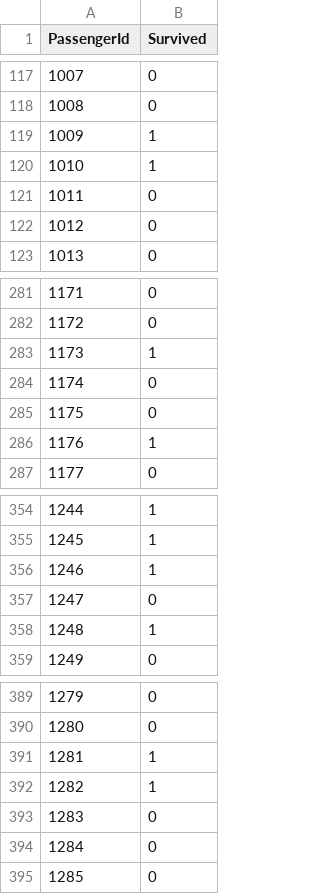
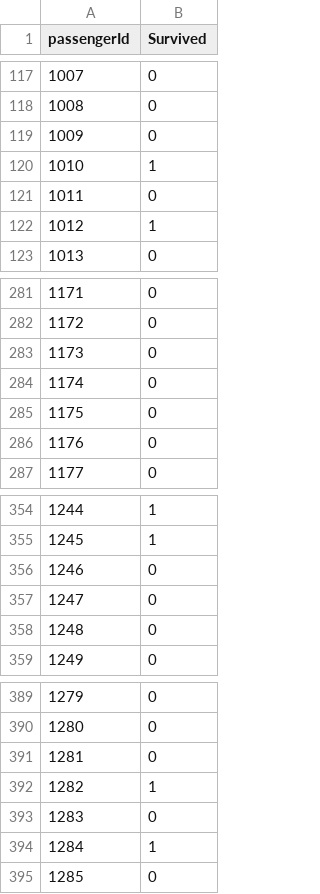
Before and after one commit to joseongho/titanic, a CSV file: result.csv, drawn as a sheet; only a part is shown, gaps mark what is left out; the diff covers the shown part only.

```diff
--- a/result.csv
+++ b/result.csv
@@ -1 +1 @@
-PassengerId,Survived
+passengerId,Survived
@@ -118,6 +118,6 @@ PassengerId,Survived
 1008,0
-1009,1
+1009,0
 1010,1
 1011,0
-1012,0
+1012,1
 1013,0
@@ -282,6 +282,6 @@ PassengerId,Survived
 1172,0
-1173,1
+1173,0
 1174,0
 1175,0
-1176,1
+1176,0
 1177,0
@@ -355,5 +355,5 @@ PassengerId,Survived
 1245,1
-1246,1
+1246,0
 1247,0
-1248,1
+1248,0
 1249,0
@@ -390,6 +390,6 @@ PassengerId,Survived
 1280,0
-1281,1
+1281,0
 1282,1
 1283,0
-1284,0
+1284,1
 1285,0
```
Also changed, not shown: 14 edited cells elsewhere in this file, 1 other file.
